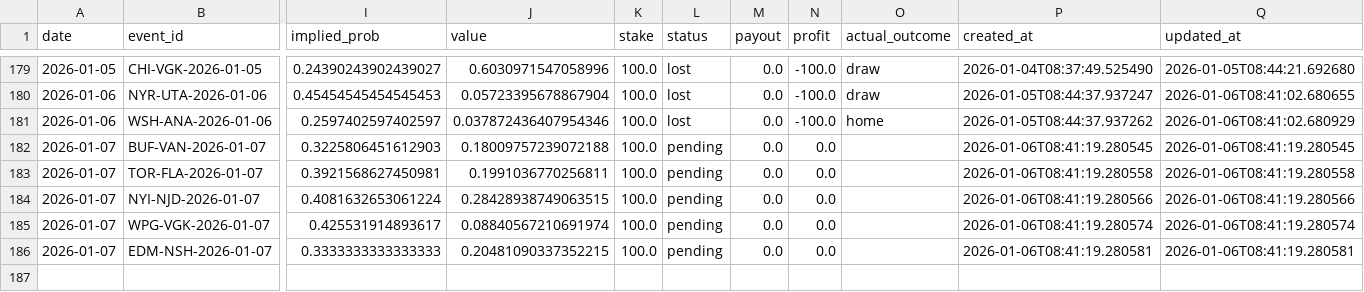
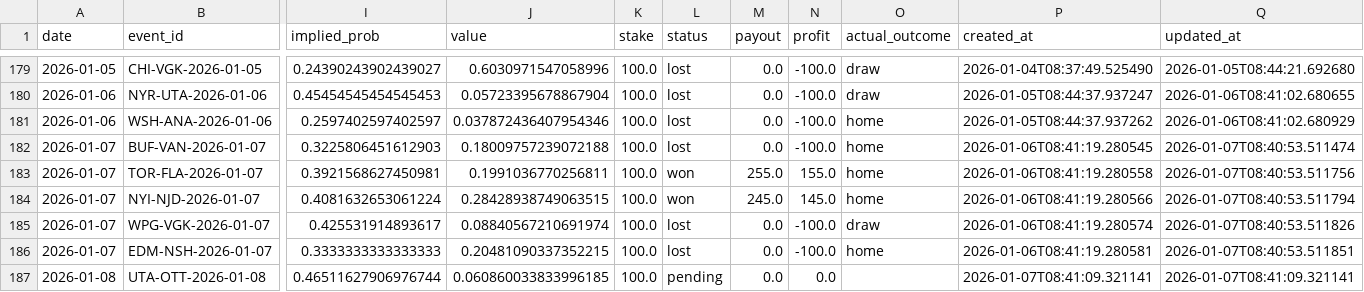
Before and after one commit to egeiran/NHL-ML-Prediction-Model, a CSV file: NHL/data/bet_history.csv, drawn as a sheet; only a part is shown, gaps mark what is left out; rows hold the shown columns only; the diff names each change by its address in the sheet, - before the commit and + after, or states it on an @@ line.

```diff
--- a/NHL/data/bet_history.csv
+++ b/NHL/data/bet_history.csv
-L182 (status): pending
+L182 (status): lost
-N182 (profit): 0.0
+N182 (profit): -100.0
-O182:O184 (actual_outcome): (empty)
+O182:O184 (actual_outcome): home
-Q182 (updated_at): 2026-01-06T08:41:19.280545
+Q182 (updated_at): 2026-01-07T08:40:53.511474
-L183:L184 (status): pending
+L183:L184 (status): won
-M183 (payout): 0.0
+M183 (payout): 255.0
-N183 (profit): 0.0
+N183 (profit): 155.0
-Q183 (updated_at): 2026-01-06T08:41:19.280558
+Q183 (updated_at): 2026-01-07T08:40:53.511756
-M184 (payout): 0.0
+M184 (payout): 245.0
-N184 (profit): 0.0
+N184 (profit): 145.0
-Q184 (updated_at): 2026-01-06T08:41:19.280566
+Q184 (updated_at): 2026-01-07T08:40:53.511794
-L185:L186 (status): pending
+L185:L186 (status): lost
-N185:N186 (profit): 0.0
+N185:N186 (profit): -100.0
-O185 (actual_outcome): (empty)
+O185 (actual_outcome): draw
-Q185 (updated_at): 2026-01-06T08:41:19.280574
+Q185 (updated_at): 2026-01-07T08:40:53.511826
-O186 (actual_outcome): (empty)
+O186 (actual_outcome): home
-Q186 (updated_at): 2026-01-06T08:41:19.280581
+Q186 (updated_at): 2026-01-07T08:40:53.511851
+row 187: 2026-01-08 | UTA-OTT-2026-01-08 | 0.46511627906976744 | 0.060860033833996185 | 100.0 | pending | 0.0 | 0.0 |  | 2026-01-07T08:41:09.321141 | 2026-01-07T08:41:09.321141
```
Also changed, not shown: 4 other files.
